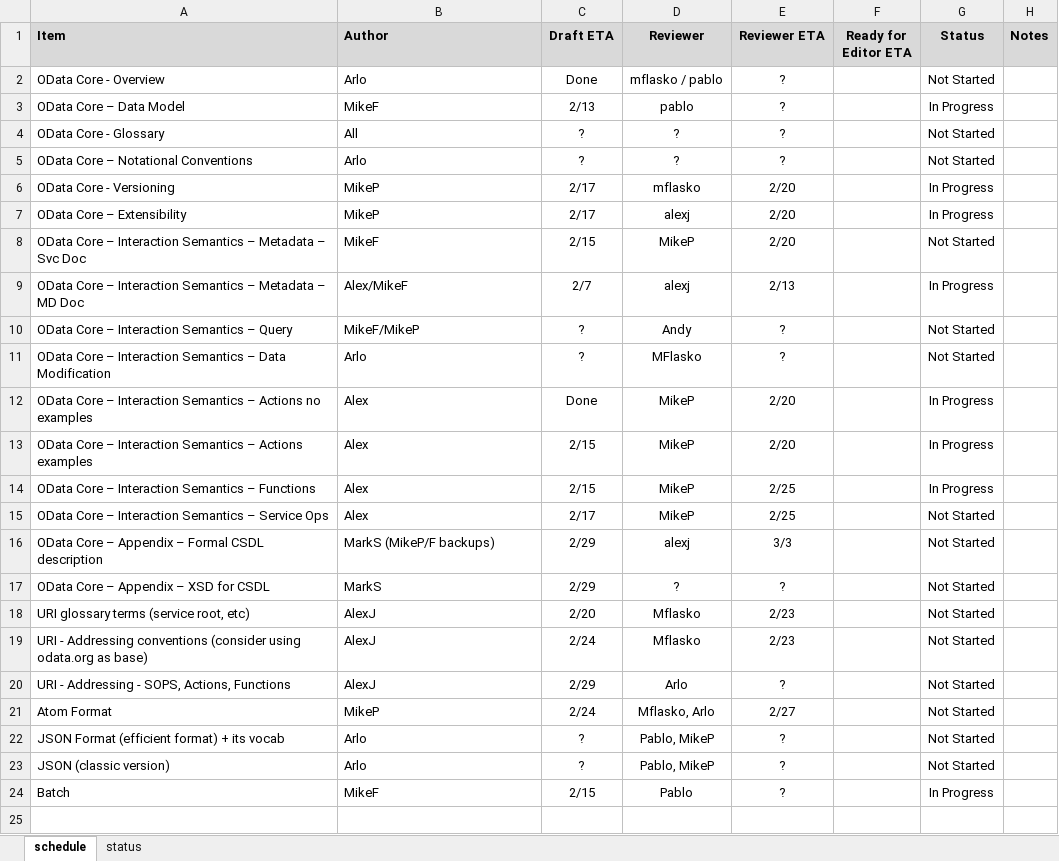
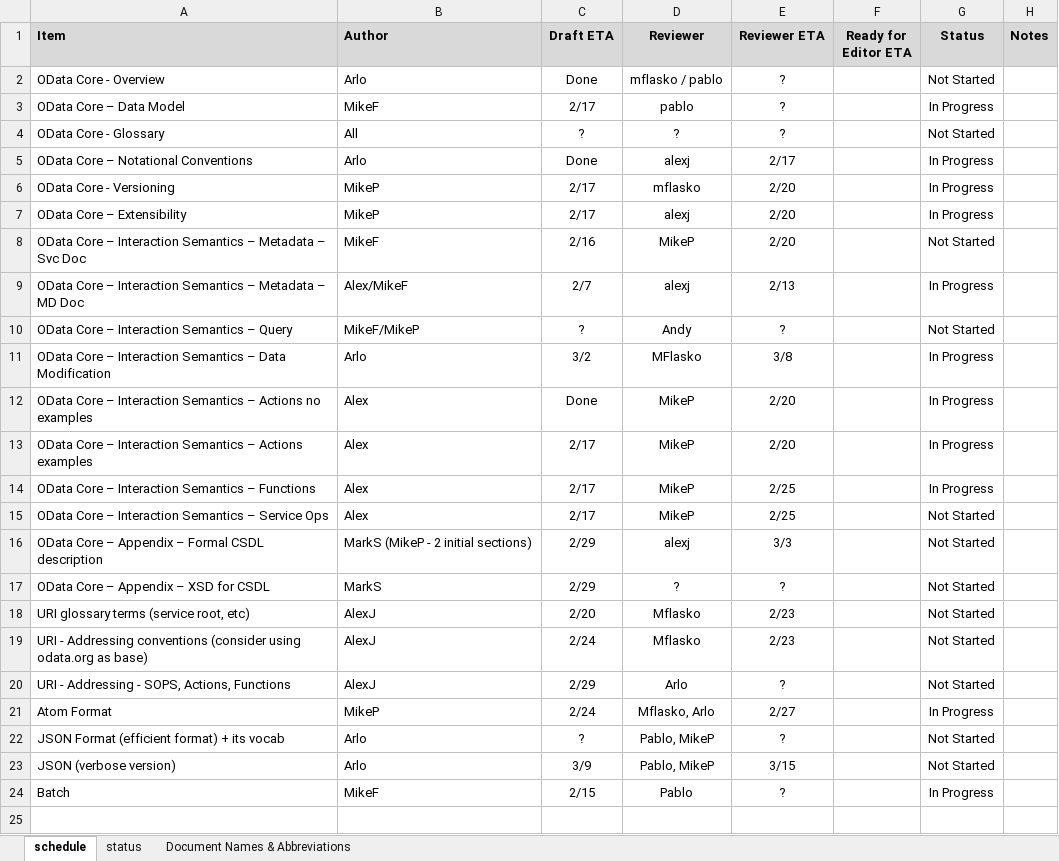
Before and after one commit to OData/v3ProtocolDocument, an Excel workbook: Schedule.xlsx, sheet schedule, drawn as a sheet; only a part is shown; values as stored, in another font and other column widths than the file's, no borders; conditional formats not drawn; the diff names each change by its address in the sheet, - before the commit and + after, or states it on an @@ line.

```diff
--- a/Schedule.xlsx (sheet schedule)
+++ b/Schedule.xlsx (sheet schedule)
+sheet tab: Document Names & Abbreviations
-C3 (Draft ETA): 2/13
+C3 (Draft ETA): 2/17
-C5 (Draft ETA): ?
+C5 (Draft ETA): Done
-D5 (Reviewer): ?
+D5 (Reviewer): alexj
-E5 (Reviewer ETA): ?
+E5 (Reviewer ETA): 2/17
-G5 (Status): Not Started
+G5 (Status): In Progress
-C8 (Draft ETA): 2/15
+C8 (Draft ETA): 2/16
-C11 (Draft ETA): ?
+C11 (Draft ETA): 3/2
-E11 (Reviewer ETA): ?
+E11 (Reviewer ETA): 3/8
-G11 (Status): Not Started
+G11 (Status): In Progress
-C13:C14 (Draft ETA): 2/15
+C13:C14 (Draft ETA): 2/17
-B16 (Author): MarkS (MikeP/F backups)
+B16 (Author): MarkS (MikeP - 2 initial sections)
-G21 (Status): Not Started
+G21 (Status): In Progress
-A23 (Item): JSON (classic version)
+A23 (Item): JSON (verbose version)
-C23 (Draft ETA): ?
+C23 (Draft ETA): 3/9
-E23 (Reviewer ETA): ?
+E23 (Reviewer ETA): 3/15
```
Also changed, not shown: 1 other file.
